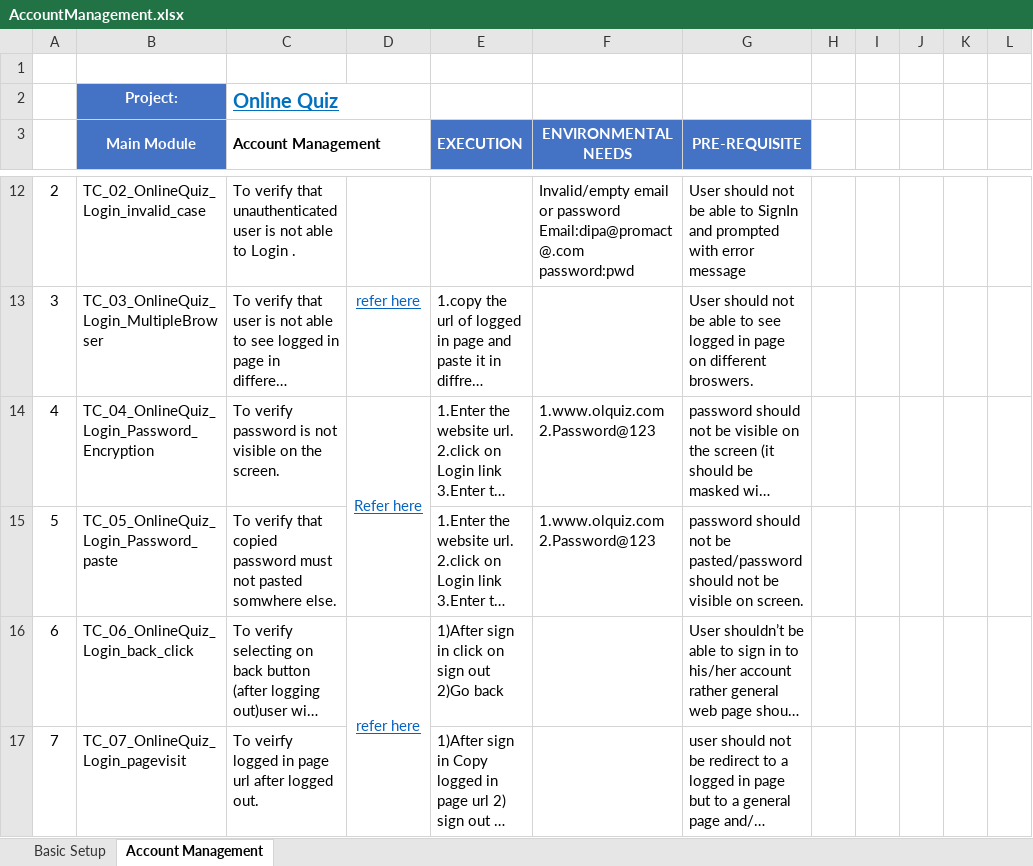
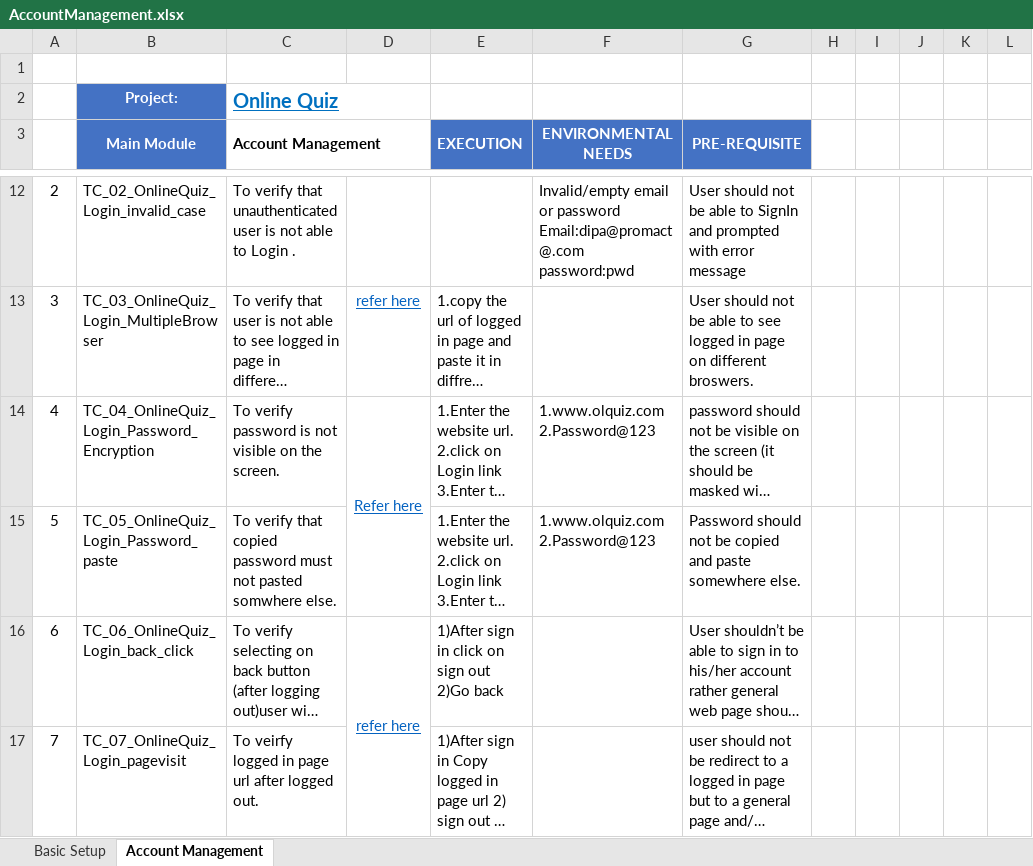
Before and after one commit to Promact/Questy, an Excel workbook: TestCases/AccountManagement.xlsx, sheet Account Management, drawn as a sheet; only a part is shown, gaps mark what is left out; long unchanged cells end in …; values as stored, in another font and other column widths than the file's, no borders; the diff names each change by its address in the sheet, - before the commit and + after, or states it on an @@ line.

```diff
--- a/TestCases/AccountManagement.xlsx (sheet Account Management)
+++ b/TestCases/AccountManagement.xlsx (sheet Account Management)
-G15 (PRE-REQUISITE): password should not be pasted/password should not be visible on screen.
+G15 (PRE-REQUISITE): Password should not be copied and paste somewhere else.
```
Also changed, not shown: TestCases/QuestionManagement.xlsx, TestCases/TestConductandAssesment.xlsx, 1 other file.
